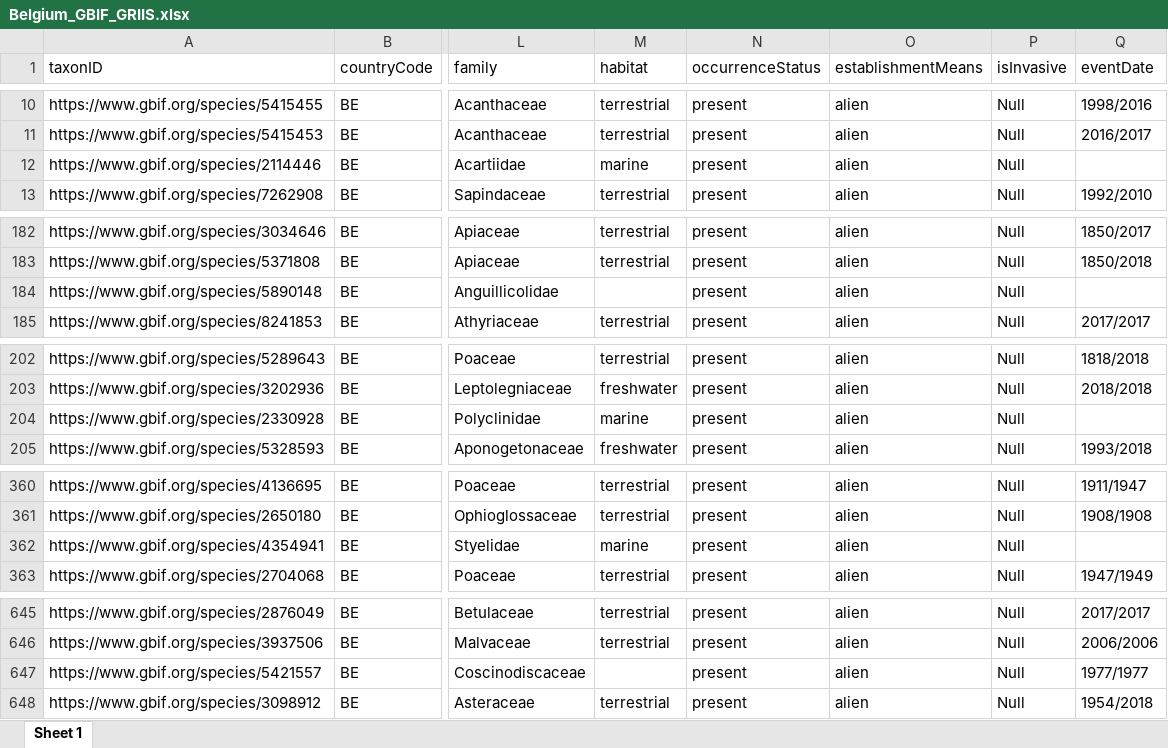
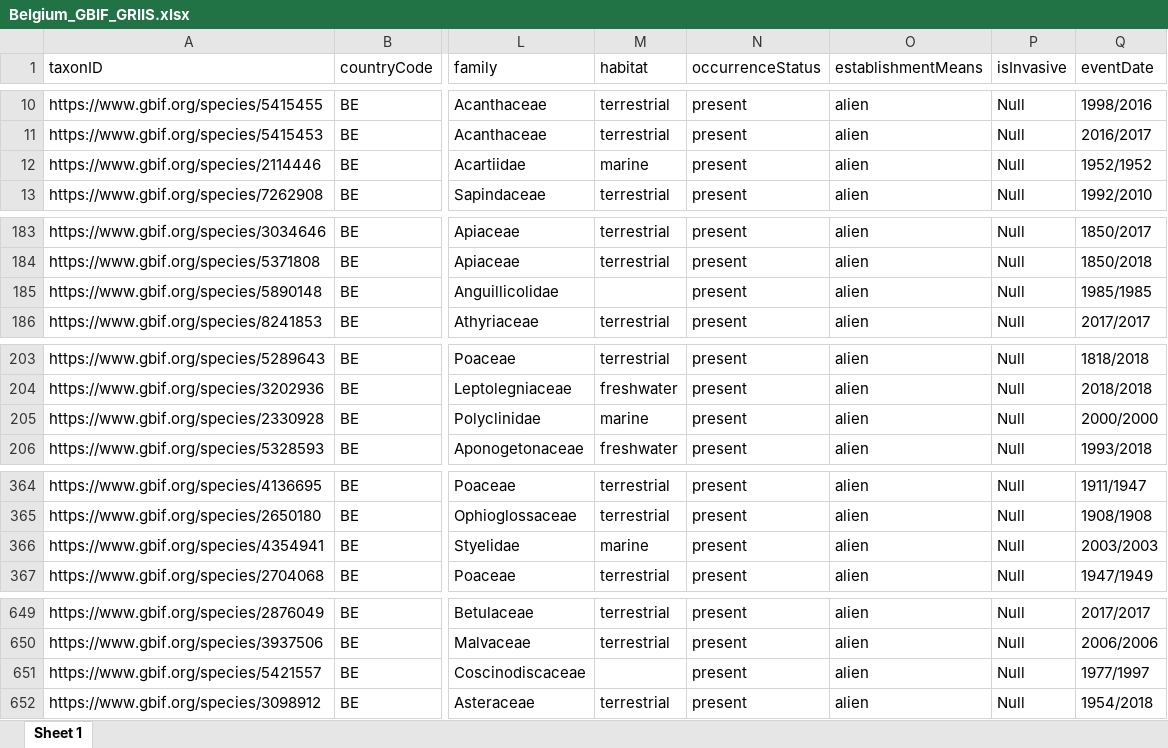
Before and after one commit to trias-project/unified-checklist, an Excel workbook: data/processed/Belgium_GBIF_GRIIS.xlsx, sheet Sheet 1, drawn as a sheet; only a part is shown, gaps mark what is left out; values as stored, in another font and other column widths than the file's, no borders; addresses are those after the commit; the diff covers the shown part only; the diff names each change by its address in the sheet, - before the commit and + after, or states it on an @@ line.

```diff
--- a/data/processed/Belgium_GBIF_GRIIS.xlsx (sheet Sheet 1)
+++ b/data/processed/Belgium_GBIF_GRIIS.xlsx (sheet Sheet 1)
-Q12 (eventDate): (empty)
+Q12 (eventDate): 1952/1952
-Q185 (eventDate): (empty)
+Q185 (eventDate): 1985/1985
-Q205 (eventDate): (empty)
+Q205 (eventDate): 2000/2000
-Q366 (eventDate): (empty)
+Q366 (eventDate): 2003/2003
-Q651 (eventDate): 1977/1977
+Q651 (eventDate): 1977/1997
```
Also changed, not shown: 10 added rows and 12 edited cells elsewhere in this sheet, 18 other files.
